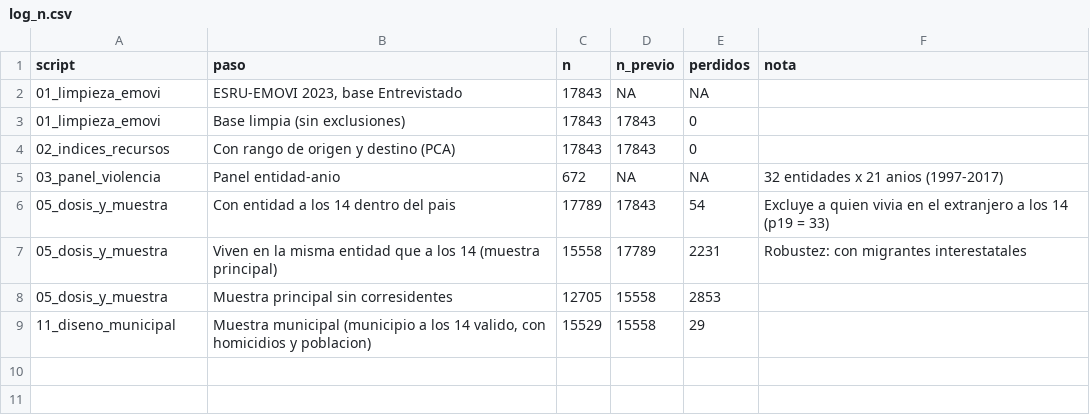
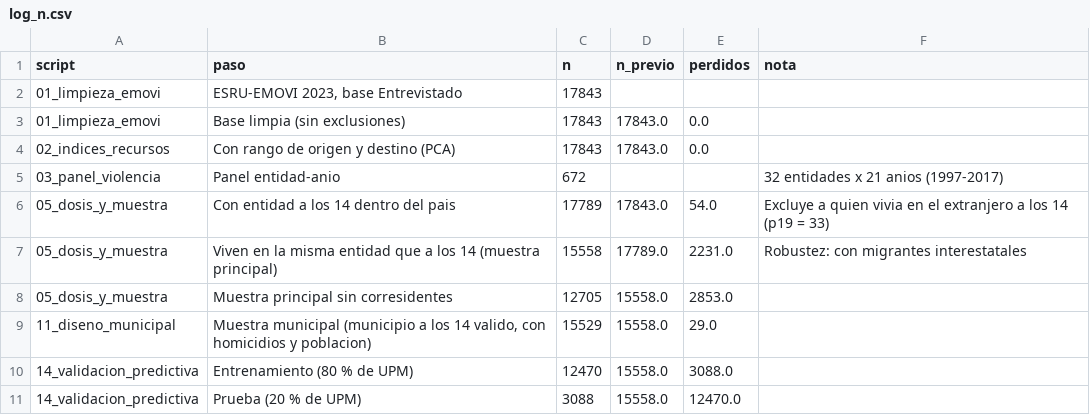
Before and after one commit to elisacaroliva/violencia-movilidad-equipo4, a CSV file: output/logs/log_n.csv, drawn as a sheet.

Commit message:
v5: bitacoras de N y decisiones con el script 14

```diff
--- a/output/logs/log_n.csv
+++ b/output/logs/log_n.csv
@@ -1,9 +1,11 @@
 script,paso,n,n_previo,perdidos,nota
-01_limpieza_emovi,"ESRU-EMOVI 2023, base Entrevistado",17843,NA,NA,
-01_limpieza_emovi,Base limpia (sin exclusiones),17843,17843,0,
-02_indices_recursos,Con rango de origen y destino (PCA),17843,17843,0,
-03_panel_violencia,Panel entidad-anio,672,NA,NA,32 entidades x 21 anios (1997-2017)
-05_dosis_y_muestra,Con entidad a los 14 dentro del pais,17789,17843,54,Excluye a quien vivia en el extranjero a los 14 (p19 = 33)
-05_dosis_y_muestra,Viven en la misma entidad que a los 14 (muestra principal),15558,17789,2231,Robustez: con migrantes interestatales
-05_dosis_y_muestra,Muestra principal sin corresidentes,12705,15558,2853,
-11_diseno_municipal,"Muestra municipal (municipio a los 14 valido, con homicidios y poblacion)",15529,15558,29,
+01_limpieza_emovi,"ESRU-EMOVI 2023, base Entrevistado",17843,,,
+01_limpieza_emovi,Base limpia (sin exclusiones),17843,17843.0,0.0,
+02_indices_recursos,Con rango de origen y destino (PCA),17843,17843.0,0.0,
+03_panel_violencia,Panel entidad-anio,672,,,32 entidades x 21 anios (1997-2017)
+05_dosis_y_muestra,Con entidad a los 14 dentro del pais,17789,17843.0,54.0,Excluye a quien vivia en el extranjero a los 14 (p19 = 33)
+05_dosis_y_muestra,Viven en la misma entidad que a los 14 (muestra principal),15558,17789.0,2231.0,Robustez: con migrantes interestatales
+05_dosis_y_muestra,Muestra principal sin corresidentes,12705,15558.0,2853.0,
+11_diseno_municipal,"Muestra municipal (municipio a los 14 valido, con homicidios y poblacion)",15529,15558.0,29.0,
+14_validacion_predictiva,Entrenamiento (80 % de UPM),12470,15558.0,3088.0,
+14_validacion_predictiva,Prueba (20 % de UPM),3088,15558.0,12470.0,
```
Also changed, not shown: output/logs/log_decisiones_codigo.csv.
